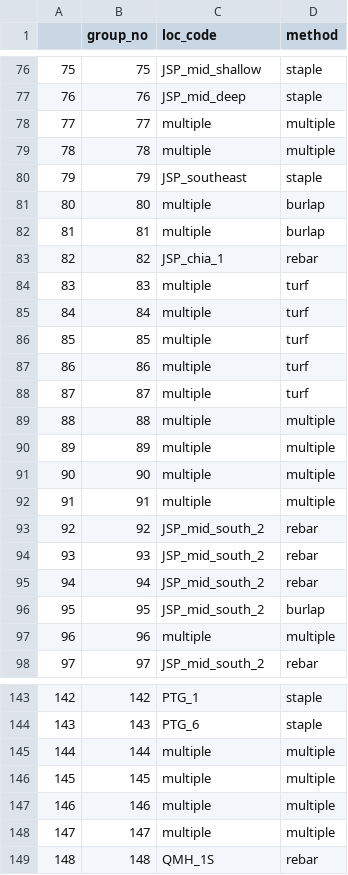
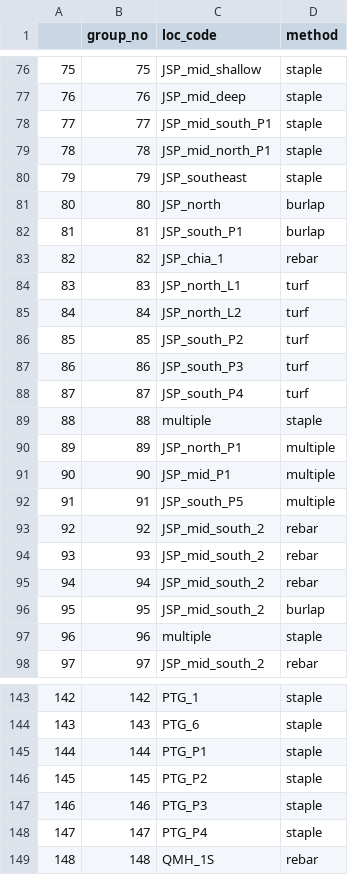
Before and after one commit to WA-Nearshore/seagrass-restoration-processing, a CSV file: output_tables/group_summary.csv, drawn as a sheet; only a part is shown, gaps mark what is left out; the diff covers the shown part only.

Commit message:
Data modelling.

```diff
--- a/output_tables/group_summary.csv
+++ b/output_tables/group_summary.csv
@@ -77,17 +77,17 @@
 "76",76,"JSP_mid_deep","staple"
-"77",77,"multiple","multiple"
-"78",78,"multiple","multiple"
+"77",77,"JSP_mid_south_P1","staple"
+"78",78,"JSP_mid_north_P1","staple"
 "79",79,"JSP_southeast","staple"
-"80",80,"multiple","burlap"
-"81",81,"multiple","burlap"
+"80",80,"JSP_north","burlap"
+"81",81,"JSP_south_P1","burlap"
 "82",82,"JSP_chia_1","rebar"
-"83",83,"multiple","turf"
-"84",84,"multiple","turf"
-"85",85,"multiple","turf"
-"86",86,"multiple","turf"
-"87",87,"multiple","turf"
-"88",88,"multiple","multiple"
-"89",89,"multiple","multiple"
-"90",90,"multiple","multiple"
-"91",91,"multiple","multiple"
+"83",83,"JSP_north_L1","turf"
+"84",84,"JSP_north_L2","turf"
+"85",85,"JSP_south_P2","turf"
+"86",86,"JSP_south_P3","turf"
+"87",87,"JSP_south_P4","turf"
+"88",88,"multiple","staple"
+"89",89,"JSP_north_P1","multiple"
+"90",90,"JSP_mid_P1","multiple"
+"91",91,"JSP_south_P5","multiple"
 "92",92,"JSP_mid_south_2","rebar"
@@ -96,3 +96,3 @@
 "95",95,"JSP_mid_south_2","burlap"
-"96",96,"multiple","multiple"
+"96",96,"multiple","staple"
 "97",97,"JSP_mid_south_2","rebar"
@@ -144,6 +144,6 @@
 "143",143,"PTG_6","staple"
-"144",144,"multiple","multiple"
-"145",145,"multiple","multiple"
-"146",146,"multiple","multiple"
-"147",147,"multiple","multiple"
+"144",144,"PTG_P1","staple"
+"145",145,"PTG_P2","staple"
+"146",146,"PTG_P3","staple"
+"147",147,"PTG_P4","staple"
 "148",148,"QMH_1S","rebar"
```
Also changed, not shown: 26 edited cells elsewhere in this file, output_tables/p_ggps_pts1_groupno.csv, 6 other files.
